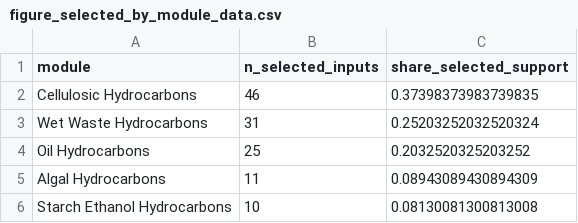
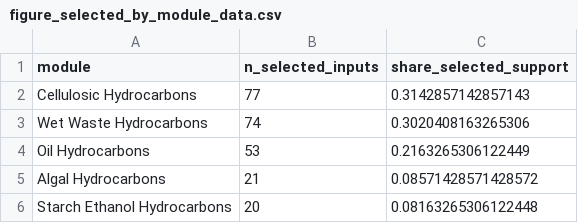
Before and after one commit to NatLabRockies/bsm-public-rf, a CSV file: artifacts/figure_data/figure_selected_by_module_data.csv, drawn as a sheet.

```diff
--- a/artifacts/figure_data/figure_selected_by_module_data.csv
+++ b/artifacts/figure_data/figure_selected_by_module_data.csv
@@ -1,6 +1,6 @@
 module,n_selected_inputs,share_selected_support
-Cellulosic Hydrocarbons,46,0.37398373983739835
-Wet Waste Hydrocarbons,31,0.25203252032520324
-Oil Hydrocarbons,25,0.2032520325203252
-Algal Hydrocarbons,11,0.08943089430894309
-Starch Ethanol Hydrocarbons,10,0.08130081300813008
+Cellulosic Hydrocarbons,77,0.3142857142857143
+Wet Waste Hydrocarbons,74,0.3020408163265306
+Oil Hydrocarbons,53,0.2163265306122449
+Algal Hydrocarbons,21,0.08571428571428572
+Starch Ethanol Hydrocarbons,20,0.08163265306122448
```
Also changed, not shown: artifacts/tables/feature_pruning_summary.csv, artifacts/tables/model_performance.csv, 32 other files.
